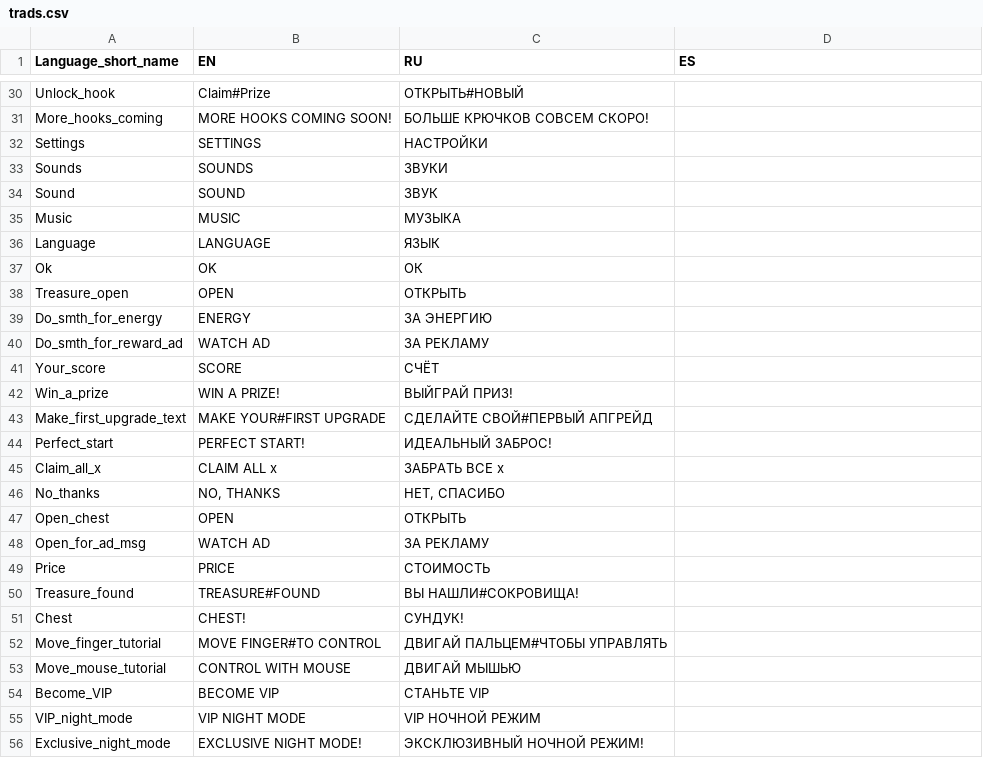
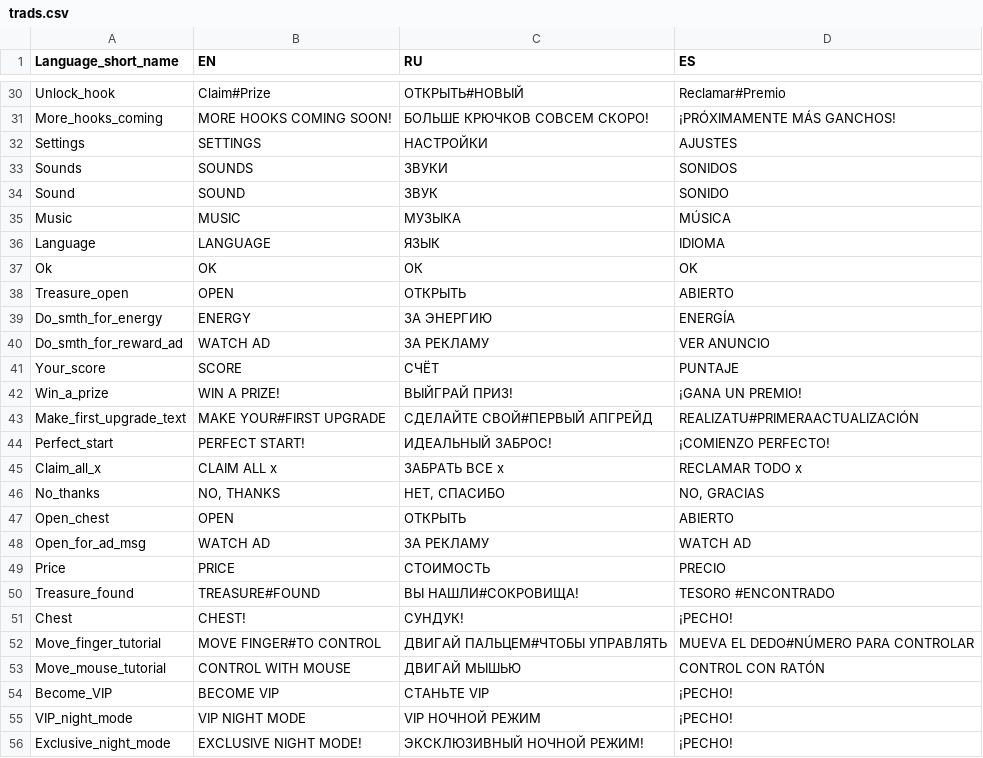
Before and after one commit to jacksonrichmond/fishing, a CSV file: html5game/trads.csv, drawn as a sheet; only a part is shown, gaps mark what is left out; the diff covers the shown part only; the diff names each change by its address in the sheet, - before the commit and + after, or states it on an @@ line.

```diff
--- a/html5game/trads.csv
+++ b/html5game/trads.csv
-D30 (ES): (empty)
+D30 (ES): Reclamar#Premio
-D31 (ES): (empty)
+D31 (ES): ¡PRÓXIMAMENTE MÁS GANCHOS!
-D32 (ES): (empty)
+D32 (ES): AJUSTES
-D33 (ES): (empty)
+D33 (ES): SONIDOS
-D34 (ES): (empty)
+D34 (ES): SONIDO
-D35 (ES): (empty)
+D35 (ES): MÚSICA
-D36 (ES): (empty)
+D36 (ES): IDIOMA
-D37 (ES): (empty)
+D37 (ES): OK
-D38 (ES): (empty)
+D38 (ES): ABIERTO
-D39 (ES): (empty)
+D39 (ES): ENERGÍA
-D40 (ES): (empty)
+D40 (ES): VER ANUNCIO
-D41 (ES): (empty)
+D41 (ES): PUNTAJE
-D42 (ES): (empty)
+D42 (ES): ¡GANA UN PREMIO!
-D43 (ES): (empty)
+D43 (ES): REALIZATU#PRIMERAACTUALIZACIÓN
-D44 (ES): (empty)
+D44 (ES): ¡COMIENZO PERFECTO!
-D45 (ES): (empty)
+D45 (ES): RECLAMAR TODO x
-D46 (ES): (empty)
+D46 (ES): NO, GRACIAS
-D47 (ES): (empty)
+D47 (ES): ABIERTO
-D48 (ES): (empty)
+D48 (ES): WATCH AD
-D49 (ES): (empty)
+D49 (ES): PRECIO
-D50 (ES): (empty)
+D50 (ES): TESORO #ENCONTRADO
-D51 (ES): (empty)
+D51 (ES): ¡PECHO!
-D52 (ES): (empty)
+D52 (ES): MUEVA EL DEDO#NÚMERO PARA CONTROLAR
-D53 (ES): (empty)
+D53 (ES): CONTROL CON RATÓN
-D54:D56 (ES): (empty)
+D54:D56 (ES): ¡PECHO!
```
Also changed, not shown: 31 edited cells elsewhere in this file.
